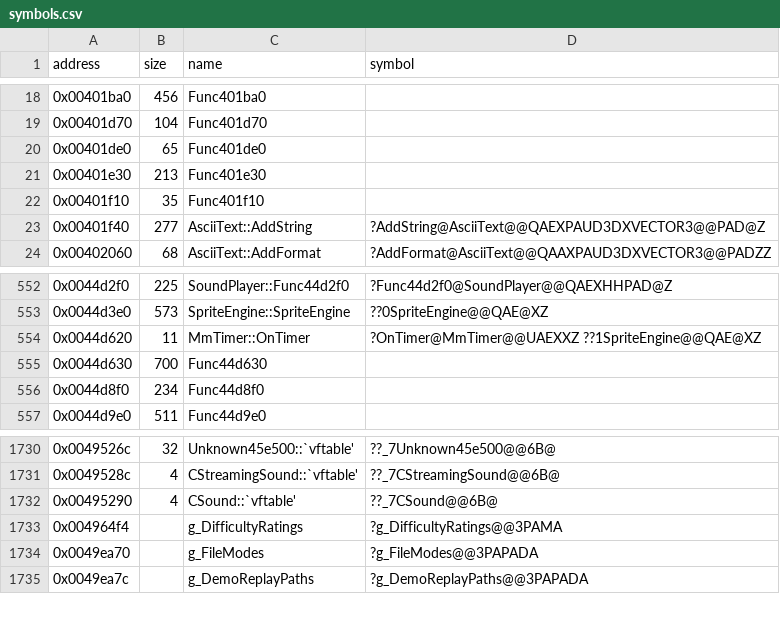
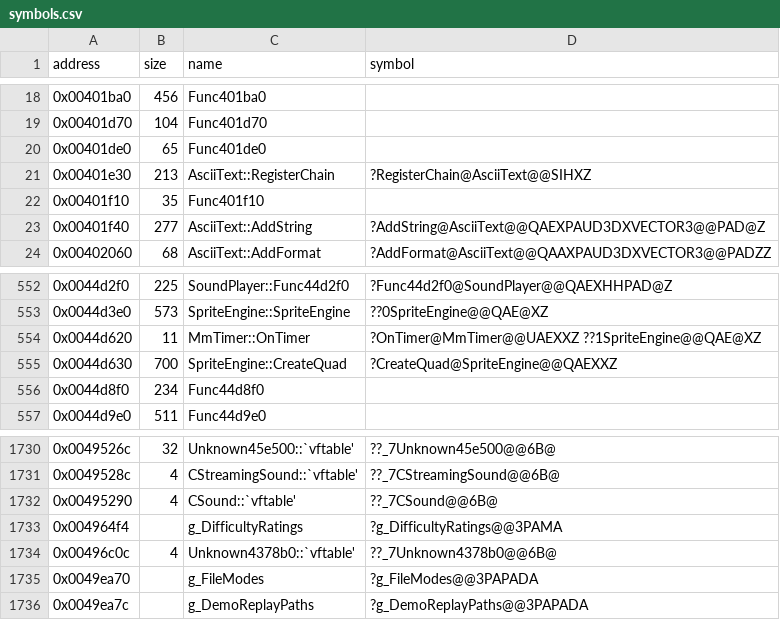
Before and after one commit to Cirno-Labs/th07, a CSV file: config/symbols.csv, drawn as a sheet; only a part is shown, gaps mark what is left out.

```diff
--- a/config/symbols.csv
+++ b/config/symbols.csv
@@ -20,3 +20,3 @@ address,size,name,symbol
 0x00401de0,65,Func401de0,
-0x00401e30,213,Func401e30,
+0x00401e30,213,AsciiText::RegisterChain,?RegisterChain@AsciiText@@SIHXZ
 0x00401f10,35,Func401f10,
@@ -554,3 +554,3 @@ address,size,name,symbol
 0x0044d620,11,MmTimer::OnTimer,?OnTimer@MmTimer@@UAEXXZ ??1SpriteEngine@@QAE@XZ
-0x0044d630,700,Func44d630,
+0x0044d630,700,SpriteEngine::CreateQuad,?CreateQuad@SpriteEngine@@QAEXXZ
 0x0044d8f0,234,Func44d8f0,
@@ -1733,2 +1733,3 @@ address,size,name,symbol
 0x004964f4,,g_DifficultyRatings,?g_DifficultyRatings@@3PAMA
+0x00496c0c,4,Unknown4378b0::`vftable',??_7Unknown4378b0@@6B@
 0x0049ea70,,g_FileModes,?g_FileModes@@3PAPADA
```
Also changed, not shown: 6 other files.
